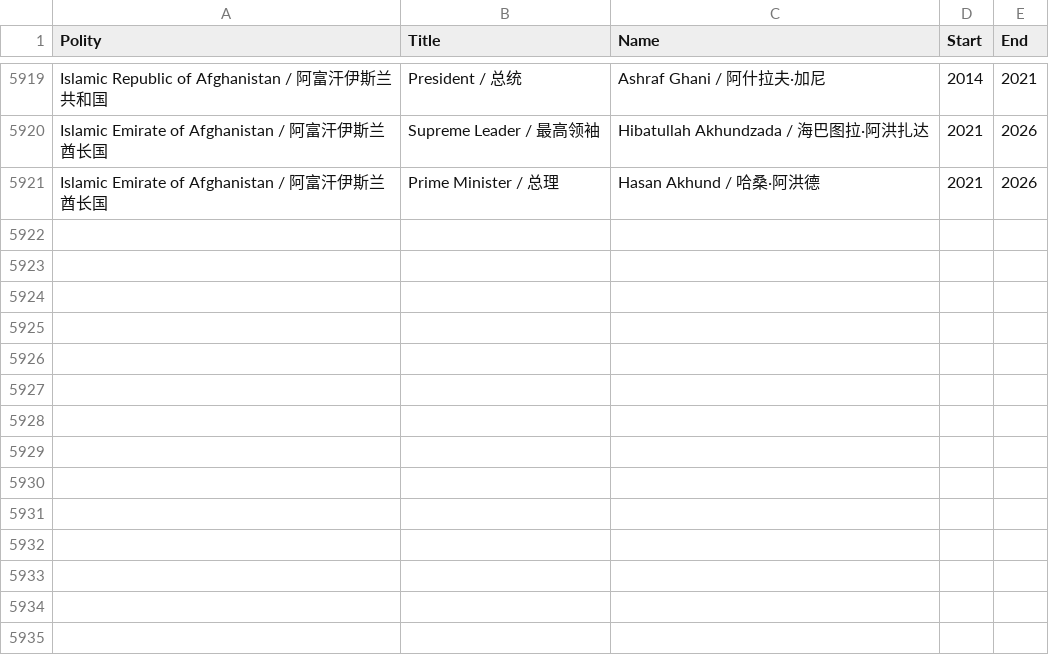
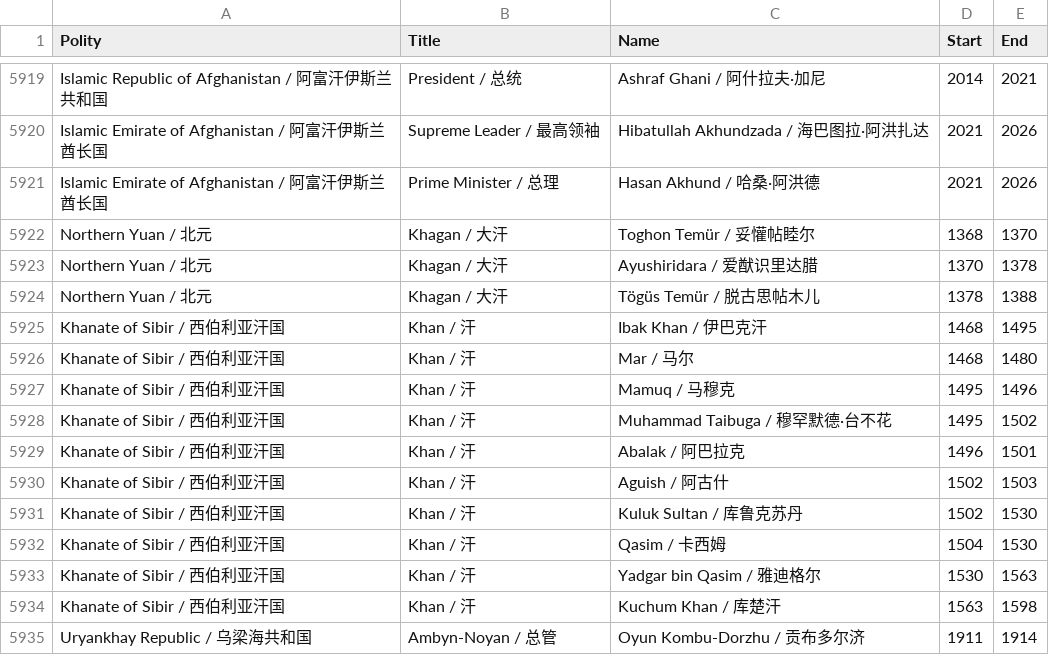
Before and after one commit to XuhuiJin1215/Historical-Polities, a CSV file: rulers.csv, drawn as a sheet; only a part is shown, gaps mark what is left out; the diff names each change by its address in the sheet, - before the commit and + after, or states it on an @@ line.

Commit message:
Major Update: North Asia

```diff
--- a/rulers.csv
+++ b/rulers.csv
+row 5922: Northern Yuan / 北元 | Khagan / 大汗 | Toghon Temür / 妥懽帖睦尔 | 1368 | 1370
+row 5923: Northern Yuan / 北元 | Khagan / 大汗 | Ayushiridara / 爱猷识里达腊 | 1370 | 1378
+row 5924: Northern Yuan / 北元 | Khagan / 大汗 | Tögüs Temür / 脱古思帖木儿 | 1378 | 1388
+row 5925: Khanate of Sibir / 西伯利亚汗国 | Khan / 汗 | Ibak Khan / 伊巴克汗 | 1468 | 1495
+row 5926: Khanate of Sibir / 西伯利亚汗国 | Khan / 汗 | Mar / 马尔 | 1468 | 1480
+row 5927: Khanate of Sibir / 西伯利亚汗国 | Khan / 汗 | Mamuq / 马穆克 | 1495 | 1496
+row 5928: Khanate of Sibir / 西伯利亚汗国 | Khan / 汗 | Muhammad Taibuga / 穆罕默德·台不花 | 1495 | 1502
+row 5929: Khanate of Sibir / 西伯利亚汗国 | Khan / 汗 | Abalak / 阿巴拉克 | 1496 | 1501
+row 5930: Khanate of Sibir / 西伯利亚汗国 | Khan / 汗 | Aguish / 阿古什 | 1502 | 1503
+row 5931: Khanate of Sibir / 西伯利亚汗国 | Khan / 汗 | Kuluk Sultan / 库鲁克苏丹 | 1502 | 1530
+row 5932: Khanate of Sibir / 西伯利亚汗国 | Khan / 汗 | Qasim / 卡西姆 | 1504 | 1530
+row 5933: Khanate of Sibir / 西伯利亚汗国 | Khan / 汗 | Yadgar bin Qasim / 雅迪格尔 | 1530 | 1563
+row 5934: Khanate of Sibir / 西伯利亚汗国 | Khan / 汗 | Kuchum Khan / 库楚汗 | 1563 | 1598
+row 5935: Uryankhay Republic / 乌梁海共和国 | Ambyn-Noyan / 总管 | Oyun Kombu-Dorzhu / 贡布多尔济 | 1911 | 1914
```
Also changed, not shown: phases.csv, polities.csv.
